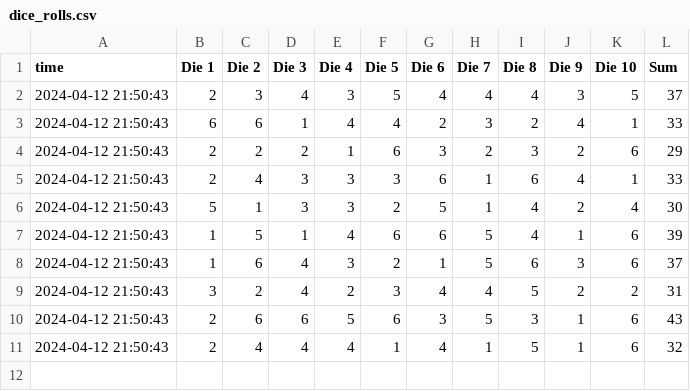
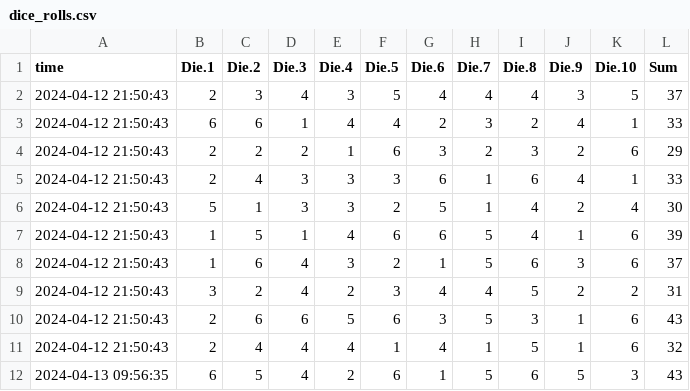
Before and after one commit to heojunoh/Rolling-the-Dice, a CSV file: dice_rolls.csv, drawn as a sheet; the diff names each change by its address in the sheet, - before the commit and + after, or states it on an @@ line.

Commit message:
Update CSV file

```diff
--- a/dice_rolls.csv
+++ b/dice_rolls.csv
-B1: Die 1
+B1: Die.1
-C1: Die 2
+C1: Die.2
-D1: Die 3
+D1: Die.3
-E1: Die 4
+E1: Die.4
-F1: Die 5
+F1: Die.5
-G1: Die 6
+G1: Die.6
-H1: Die 7
+H1: Die.7
-I1: Die 8
+I1: Die.8
-J1: Die 9
+J1: Die.9
-K1: Die 10
+K1: Die.10
+row 12: 2024-04-13 09:56:35 | 6 | 5 | 4 | 2 | 6 | 1 | 5 | 6 | 5 | 3 | 43
```
